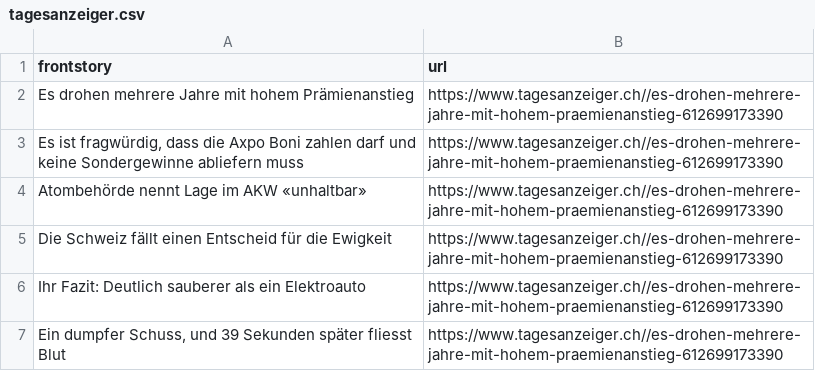
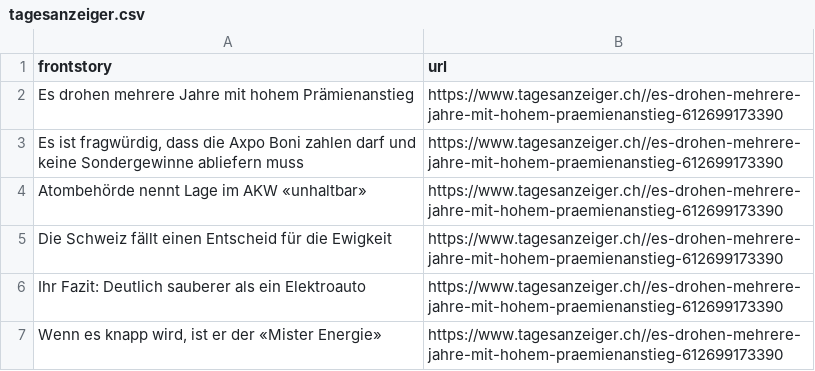
Before and after one commit to ErichBuergler/automatic-scraper-tagesanzeiger, a CSV file: tagesanzeiger.csv, drawn as a sheet.

```diff
--- a/tagesanzeiger.csv
+++ b/tagesanzeiger.csv
@@ -6,2 +6,2 @@ Die Schweiz fällt einen Entscheid für die Ewigkeit,https://www.tagesanzeiger.c
 Ihr Fazit: Deutlich sauberer als ein Elektroauto,https://www.tagesanzeiger.ch//es-drohen-mehrere-jahre-mit-hohem-praemienanstieg-612699173390
-"Ein dumpfer Schuss, und 39 Sekunden später fliesst Blut",https://www.tagesanzeiger.ch//es-drohen-mehrere-jahre-mit-hohem-praemienanstieg-612699173390
+"Wenn es knapp wird, ist er der «Mister Energie»",https://www.tagesanzeiger.ch//es-drohen-mehrere-jahre-mit-hohem-praemienanstieg-612699173390
```
